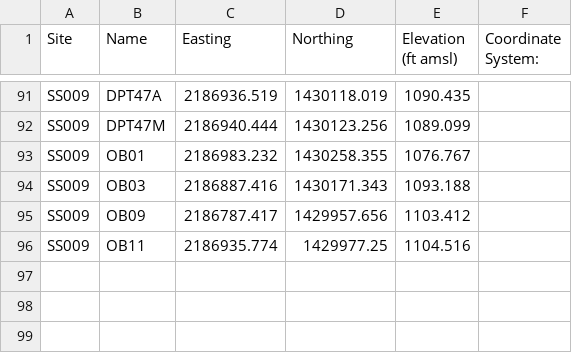
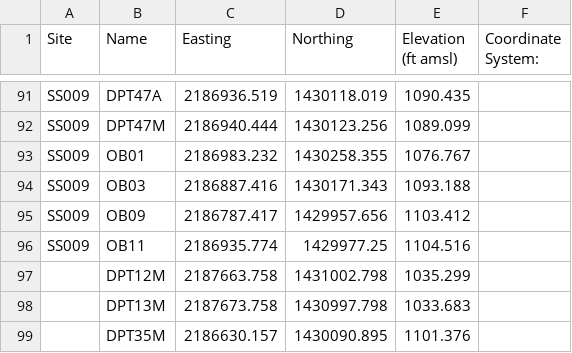
Before and after one commit to tmolone1/AFP6, a CSV file: AFP6 Boring Coordinates July 2020 GPS.csv, drawn as a sheet; only a part is shown, gaps mark what is left out; the diff names each change by its address in the sheet, - before the commit and + after, or states it on an @@ line.

```diff
--- a/AFP6 Boring Coordinates July 2020 GPS.csv
+++ b/AFP6 Boring Coordinates July 2020 GPS.csv
+row 97:  | DPT12M | 2187663.758 | 1431002.798 | 1035.299
+row 98:  | DPT13M | 2187673.758 | 1430997.798 | 1033.683
+row 99:  | DPT35M | 2186630.157 | 1430090.895 | 1101.376
```
Also changed, not shown: dpt_bedrock.csv, revised_survey_data.csv, 3 other files.
